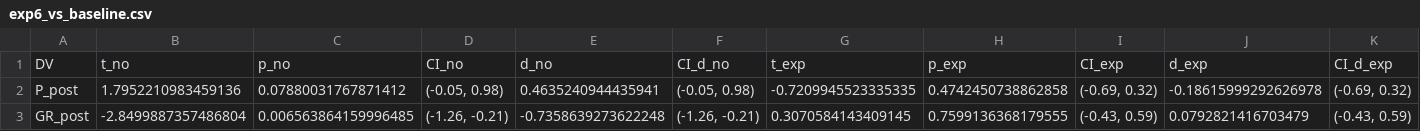
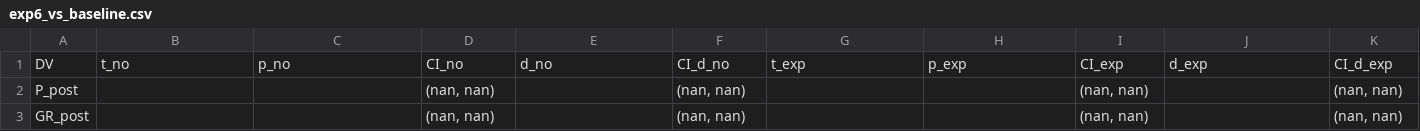
Before and after one commit to jql-123/outcome-bias-llm-eval, a CSV file: results/tables/exp6_vs_baseline.csv, drawn as a sheet; only a part is shown; the diff covers the shown part only; the diff names each change by its address in the sheet, - before the commit and + after, or states it on an @@ line.

```diff
--- a/results/tables/exp6_vs_baseline.csv
+++ b/results/tables/exp6_vs_baseline.csv
-B2: 1.7952210983459136
+B2: (empty)
-C2: 0.07880031767871412
+C2: (empty)
-D2: (-0.05, 0.98)
+D2: (nan, nan)
-E2: 0.4635240944435941
+E2: (empty)
-F2: (-0.05, 0.98)
+F2: (nan, nan)
-G2: -0.7209945523335335
+G2: (empty)
-H2: 0.4742450738862858
+H2: (empty)
-I2: (-0.69, 0.32)
+I2: (nan, nan)
-J2: -0.18615999292626978
+J2: (empty)
-K2: (-0.69, 0.32)
+K2: (nan, nan)
-B3: -2.8499887357486804
+B3: (empty)
-C3: 0.006563864159996485
+C3: (empty)
-D3: (-1.26, -0.21)
+D3: (nan, nan)
-E3: -0.7358639273622248
+E3: (empty)
-F3: (-1.26, -0.21)
+F3: (nan, nan)
-G3: 0.3070584143409145
+G3: (empty)
-H3: 0.7599136368179555
+H3: (empty)
-I3: (-0.43, 0.59)
+I3: (nan, nan)
-J3: 0.0792821416703479
+J3: (empty)
-K3: (-0.43, 0.59)
+K3: (nan, nan)
```
Also changed, not shown: 52 edited cells elsewhere in this file, 34 other files.
